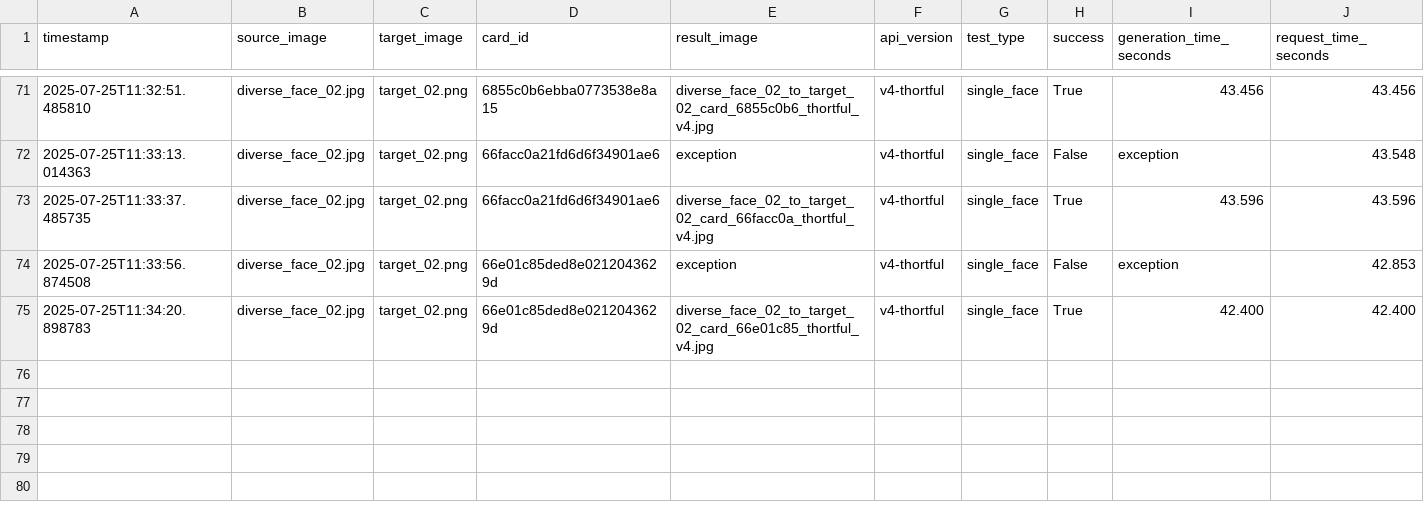
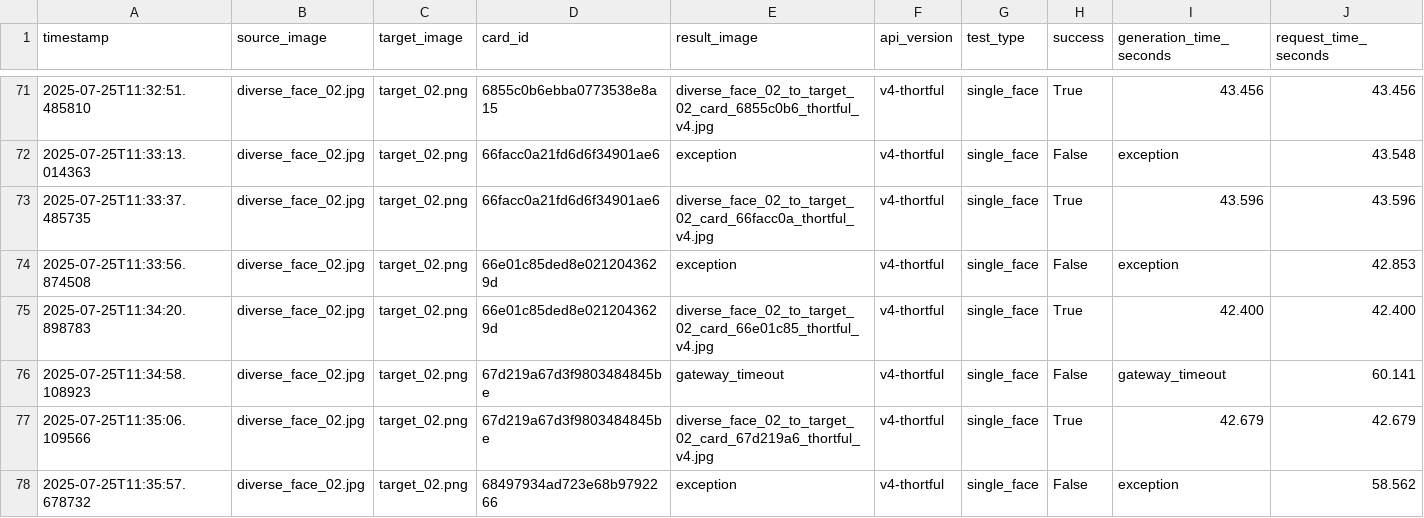
Before and after one commit to lukejeffthortful/face-swap-tester, a CSV file: thortful-v4-single-face/logs/thortful_diverse_face_tests.csv, drawn as a sheet; only a part is shown, gaps mark what is left out; rows hold the shown columns only; the diff names each change by its address in the sheet, - before the commit and + after, or states it on an @@ line.

```diff
--- a/thortful-v4-single-face/logs/thortful_diverse_face_tests.csv
+++ b/thortful-v4-single-face/logs/thortful_diverse_face_tests.csv
+row 76: 2025-07-25T11:34:58.108923 | diverse_face_02.jpg | target_02.png | 67d219a67d3f9803484845be | gateway_timeout | v4-thortful | single_face | False | gateway_timeout | 60.141
+row 77: 2025-07-25T11:35:06.109566 | diverse_face_02.jpg | target_02.png | 67d219a67d3f9803484845be | diverse_face_02_to_target_02_card_67d219a6_thortful_v4.jpg | v4-thortful | single_face | True | 42.679 | 42.679
+row 78: 2025-07-25T11:35:57.678732 | diverse_face_02.jpg | target_02.png | 68497934ad723e68b9792266 | exception | v4-thortful | single_face | False | exception | 58.562
```
Also changed, not shown: 1 other file.
